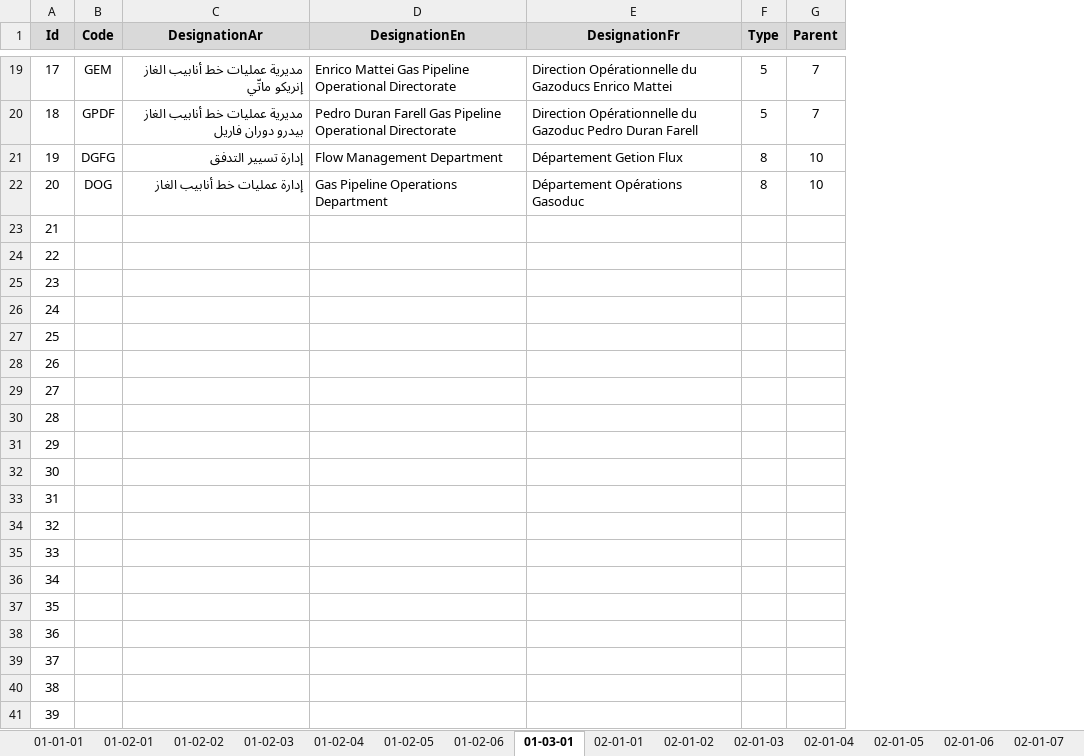
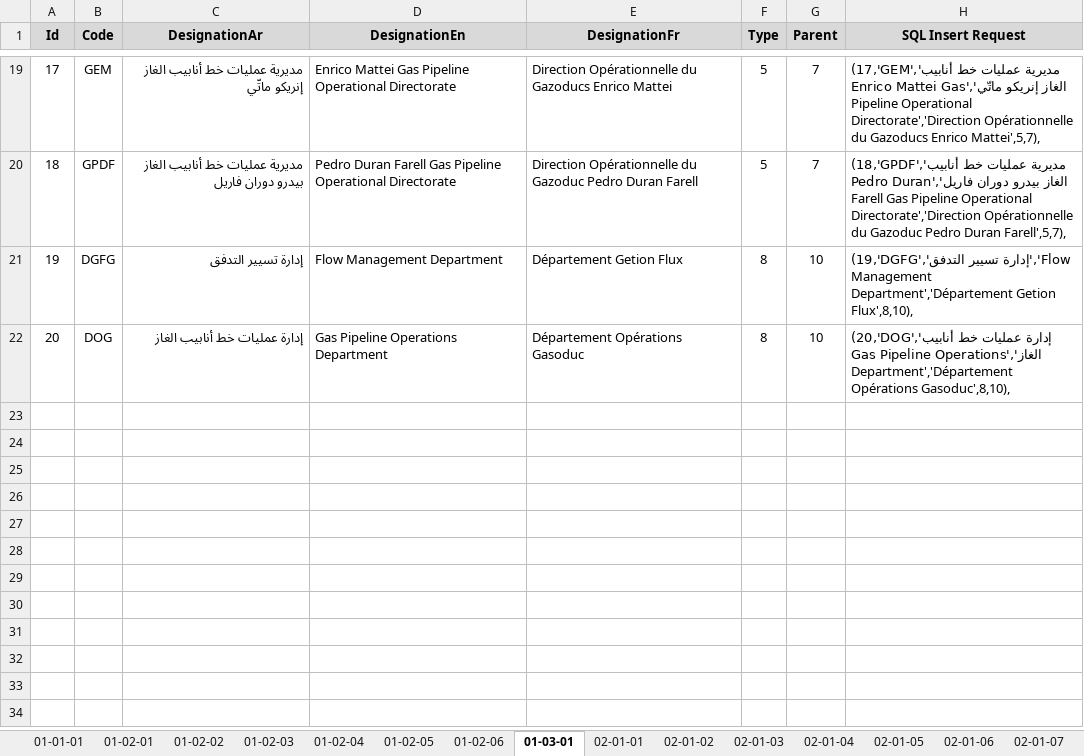
Before and after one commit to CHOUABBIA-AMINE/HyFloAPI, an Excel workbook: src/main/resources/HyFlo_db.xlsx, sheet 01-03-01, drawn as a sheet; only a part is shown, gaps mark what is left out; values as stored, in another font and other column widths than the file's, no borders; removed rows and columns are numbered as before the commit, all else as after; the diff covers the shown part only; the diff names each change by its address in the sheet, - before the commit and + after, or states it on an @@ line.

```diff
--- a/src/main/resources/HyFlo_db.xlsx (sheet 01-03-01)
+++ b/src/main/resources/HyFlo_db.xlsx (sheet 01-03-01)
+column H (SQL Insert Request), rows 19-22: (17,'GEM','مديرية عمليات خط أنابيب الغاز إنريكو ماتّي','Enrico Mattei Gas Pipeline Operational Directorate','Direction Opérationnelle du Gazoducs Enrico Mattei',5,7), | (18,'GPDF','مديرية عمليات خط أنابيب الغاز بيدرو دوران فاريل','Pedro Duran Farell Gas Pipeline Operational Directorate','Direction Opérationnelle du Gazoduc Pedro Duran Farell',5,7), | (19,'DGFG','إدارة تسيير التدفق','Flow Management Department','Département Getion Flux',8,10), | (20,'DOG','إدارة عمليات خط أنابيب الغاز','Gas Pipeline Operations Department','Département Opérations Gasoduc',8,10),
-row 23: 21
-row 24: 22
-row 25: 23
-row 26: 24
-row 27: 25
-row 28: 26
-row 29: 27
-row 30: 28
-row 31: 29
-row 32: 30
-row 33: 31
-row 34: 32
-row 35: 33
-row 36: 34
-row 37: 35
-row 38: 36
-row 39: 37
-row 40: 38
-row 41: 39
```
Also changed, not shown: 61 removed rows and 1 edited cell elsewhere in this sheet, sheet 02-03-01, sheet 02-03-06, sheet 02-01-08, sheet 02-01-03, sheet 02-01-05, sheet 02-01-02, 21 more sheets.
